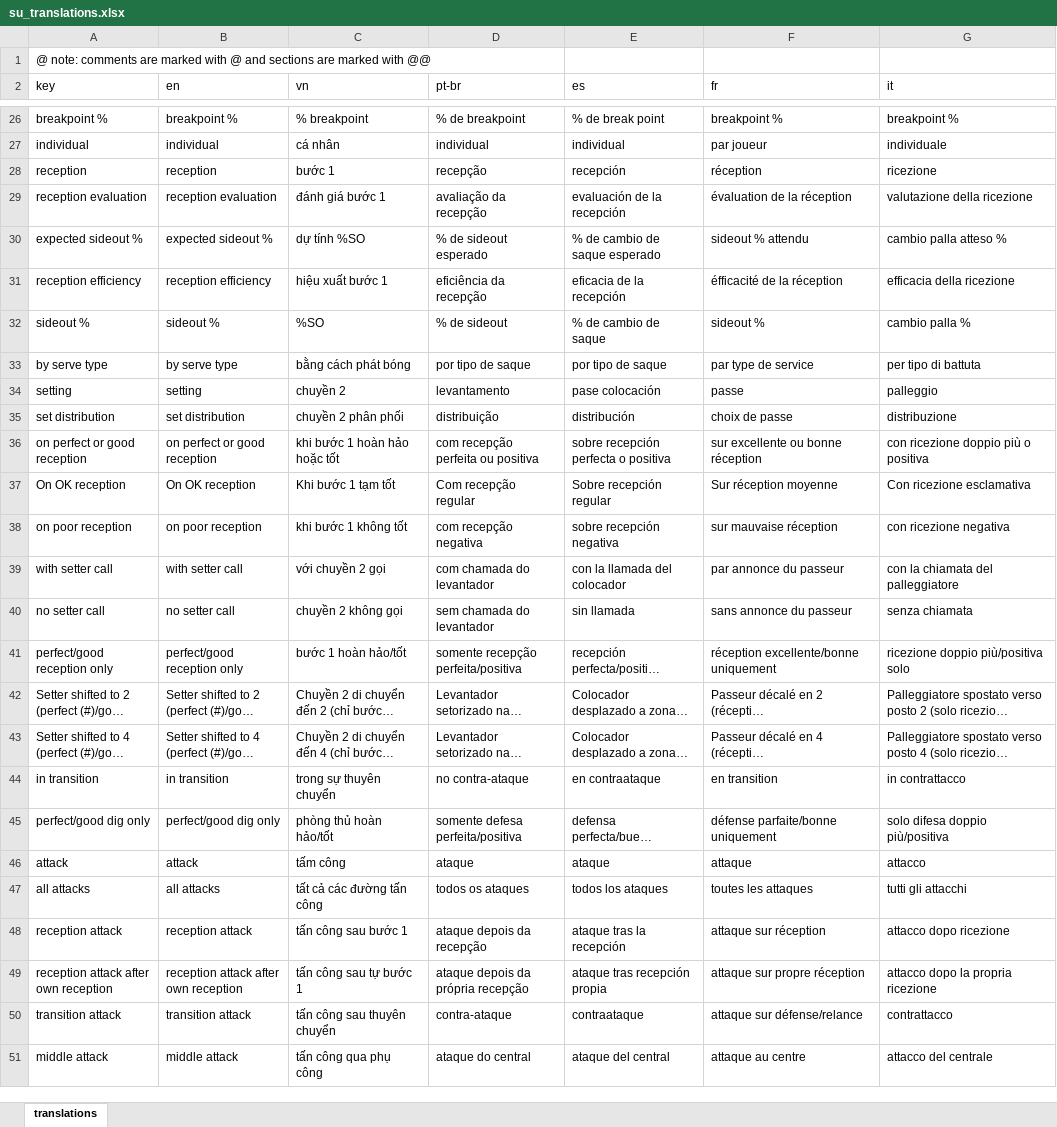
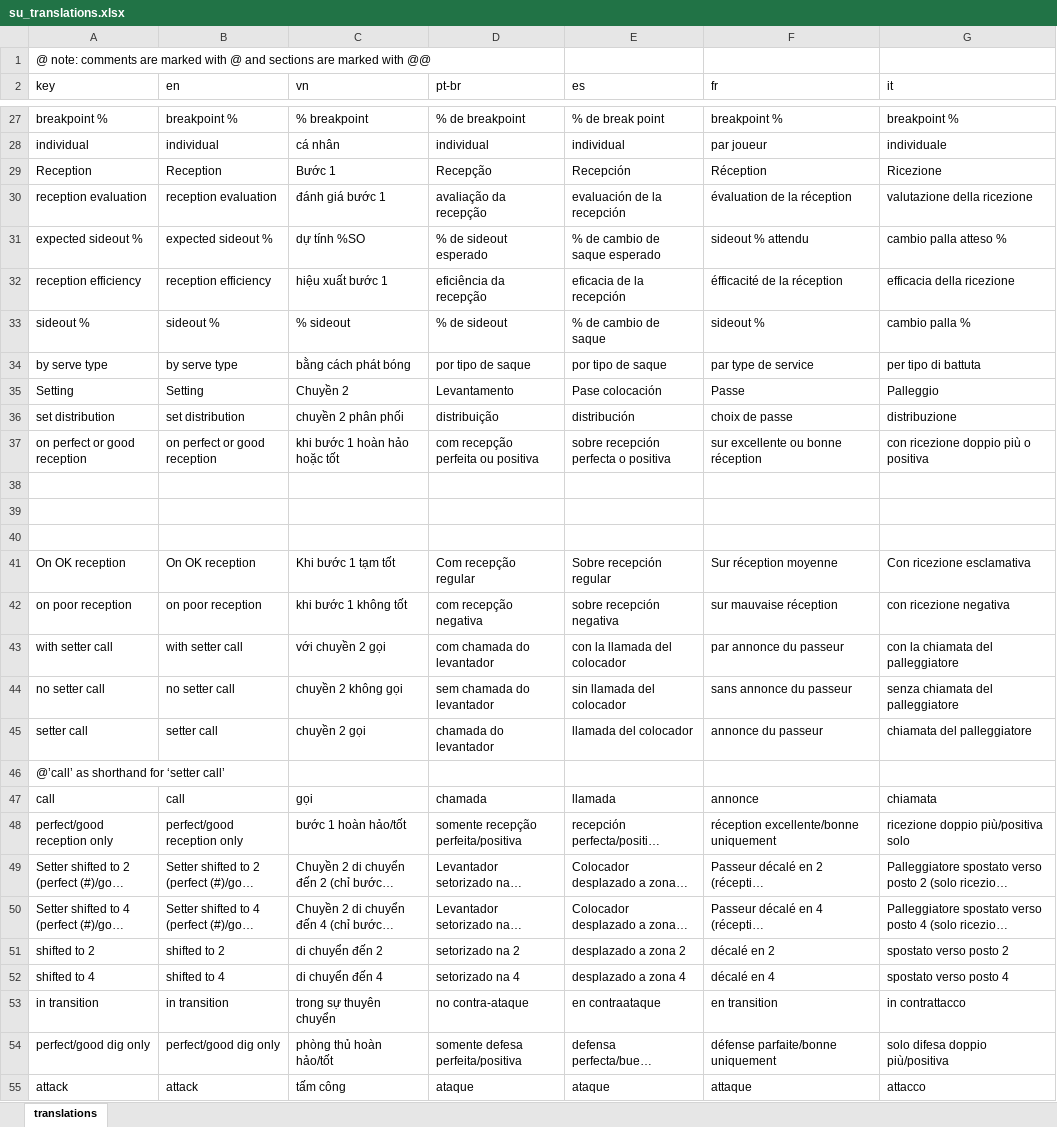
Before and after one commit to scienceuntangled/sui18n, an Excel workbook: data-raw/su_translations.xlsx, sheet translations, drawn as a sheet; only a part is shown, gaps mark what is left out; the shorter side is filled out with more unchanged rows; long unchanged cells end in …; values as stored, in another font and other column widths than the file's, no borders; addresses are those after the commit; the diff covers the shown part only; the diff names each change by its address in the sheet, - before the commit and + after, or states it on an @@ line.

```diff
--- a/data-raw/su_translations.xlsx (sheet translations)
+++ b/data-raw/su_translations.xlsx (sheet translations)
-A29 (key): reception
+A29 (key): Reception
-B29 (en): reception
+B29 (en): Reception
-C29 (vn): bước 1
+C29 (vn): Bước 1
-D29 (pt-br): recepção
+D29 (pt-br): Recepção
-E29 (es): recepción
+E29 (es): Recepción
-F29 (fr): réception
+F29 (fr): Réception
-G29 (it): ricezione
+G29 (it): Ricezione
-C33 (vn): %SO
+C33 (vn): % sideout
-A35 (key): setting
+A35 (key): Setting
-B35 (en): setting
+B35 (en): Setting
-C35 (vn): chuyền 2
+C35 (vn): Chuyền 2
-D35 (pt-br): levantamento
+D35 (pt-br): Levantamento
-E35 (es): pase colocación
+E35 (es): Pase colocación
-F35 (fr): passe
+F35 (fr): Passe
-G35 (it): palleggio
+G35 (it): Palleggio
+row 38: (empty)
+row 39: (empty)
+row 40: (empty)
-E44 (es): sin llamada
+E44 (es): sin llamada del colocador
-G44 (it): senza chiamata
+G44 (it): senza chiamata del palleggiatore
+row 45: setter call | setter call | chuyền 2 gọi | chamada do levantador | llamada del colocador | annonce du passeur | chiamata del palleggiatore
+row 46: @’call’ as shorthand for ‘setter call’
+row 47: call | call | gọi | chamada | llamada | annonce | chiamata
+row 51: shifted to 2 | shifted to 2 | di chuyển đến 2 | setorizado na 2 | desplazado a zona 2 | décalé en 2 | spostato verso posto 2
+row 52: shifted to 4 | shifted to 4 | di chuyển đến 4 | setorizado na 4 | desplazado a zona 4 | décalé en 4 | spostato verso posto 4
```
Also changed, not shown: 243 added rows, 2 removed rows and 107 edited cells elsewhere in this sheet, 1 other file.
